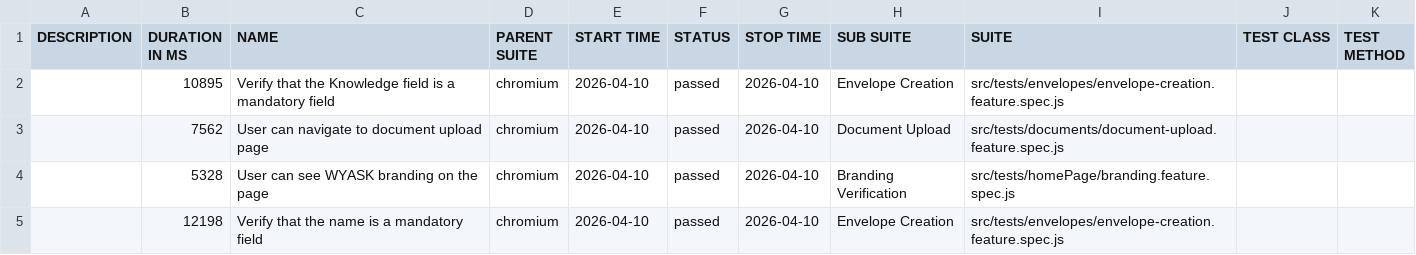
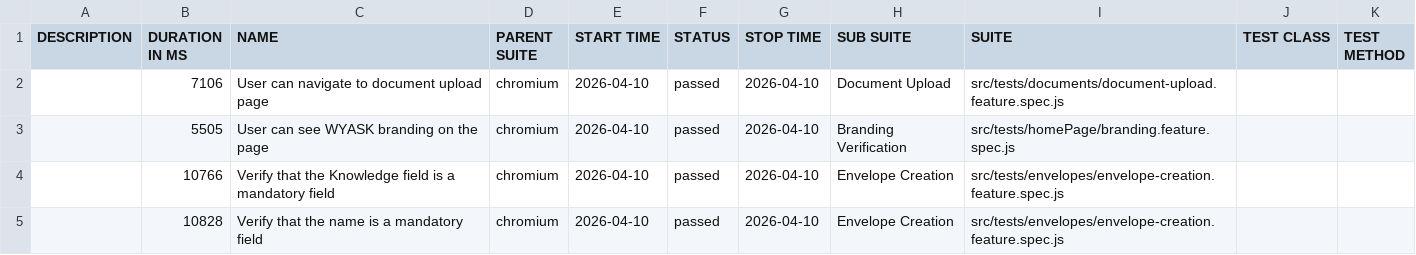
Before and after one commit to anhduy03/wyask-automation, a CSV file: data/suites.csv, drawn as a sheet.

```diff
--- a/data/suites.csv
+++ b/data/suites.csv
@@ -1,5 +1,5 @@
 "DESCRIPTION","DURATION IN MS","NAME","PARENT SUITE","START TIME","STATUS","STOP TIME","SUB SUITE","SUITE","TEST CLASS","TEST METHOD"
-"","10895","Verify that the Knowledge field is a mandatory field","chromium","2026-04-10","passed","2026-04-10","Envelope Creation","src/tests/envelopes/envelope-creation.feature.spec.js","",""
-"","7562","User can navigate to document upload page","chromium","2026-04-10","passed","2026-04-10","Document Upload","src/tests/documents/document-upload.feature.spec.js","",""
-"","5328","User can see WYASK branding on the page","chromium","2026-04-10","passed","2026-04-10","Branding Verification","src/tests/homePage/branding.feature.spec.js","",""
-"","12198","Verify that the name is a mandatory field","chromium","2026-04-10","passed","2026-04-10","Envelope Creation","src/tests/envelopes/envelope-creation.feature.spec.js","",""
+"","7106","User can navigate to document upload page","chromium","2026-04-10","passed","2026-04-10","Document Upload","src/tests/documents/document-upload.feature.spec.js","",""
+"","5505","User can see WYASK branding on the page","chromium","2026-04-10","passed","2026-04-10","Branding Verification","src/tests/homePage/branding.feature.spec.js","",""
+"","10766","Verify that the Knowledge field is a mandatory field","chromium","2026-04-10","passed","2026-04-10","Envelope Creation","src/tests/envelopes/envelope-creation.feature.spec.js","",""
+"","10828","Verify that the name is a mandatory field","chromium","2026-04-10","passed","2026-04-10","Envelope Creation","src/tests/envelopes/envelope-creation.feature.spec.js","",""
```
Also changed, not shown: 32 other files.
